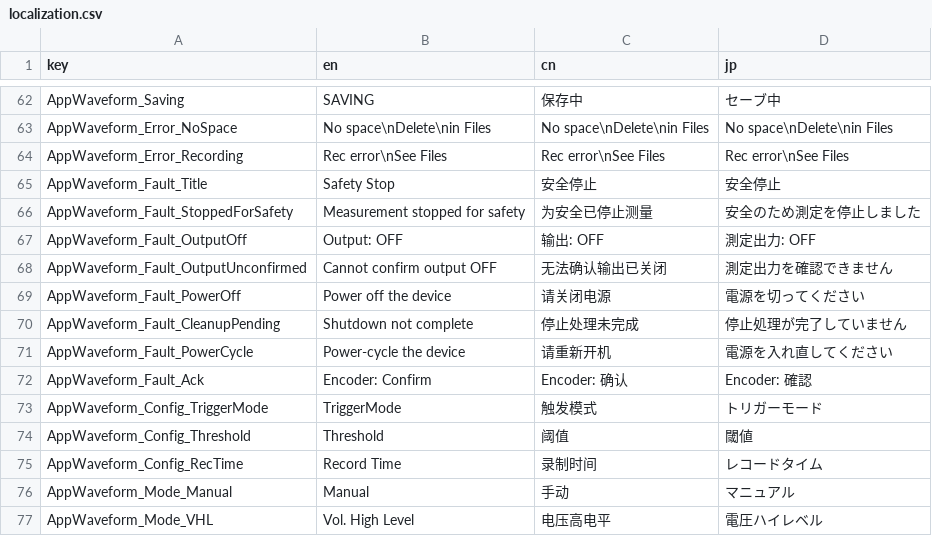
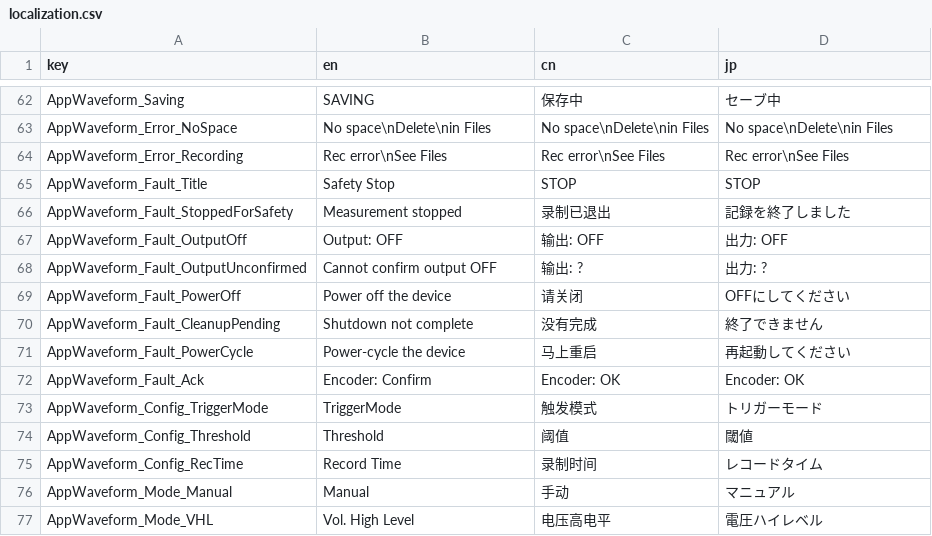
Before and after one commit to Yuichiroh-Kobayashi/VAMeter-Edu, a CSV file: app/assets/localization/localization.csv, drawn as a sheet; only a part is shown, gaps mark what is left out.

```diff
--- a/app/assets/localization/localization.csv
+++ b/app/assets/localization/localization.csv
@@ -64,10 +64,10 @@ AppWaveform_Error_NoSpace,No space\nDelete\nin Files,No space\nDelete\nin Files,
 AppWaveform_Error_Recording,Rec error\nSee Files,Rec error\nSee Files,Rec error\nSee Files
-AppWaveform_Fault_Title,Safety Stop,安全停止,安全停止
-AppWaveform_Fault_StoppedForSafety,Measurement stopped for safety,为安全已停止测量,安全のため測定を停止しました
-AppWaveform_Fault_OutputOff,Output: OFF,输出: OFF,測定出力: OFF
-AppWaveform_Fault_OutputUnconfirmed,Cannot confirm output OFF,无法确认输出已关闭,測定出力を確認できません
-AppWaveform_Fault_PowerOff,Power off the device,请关闭电源,電源を切ってください
-AppWaveform_Fault_CleanupPending,Shutdown not complete,停止处理未完成,停止処理が完了していません
-AppWaveform_Fault_PowerCycle,Power-cycle the device,请重新开机,電源を入れ直してください
-AppWaveform_Fault_Ack,Encoder: Confirm,Encoder: 确认,Encoder: 確認
+AppWaveform_Fault_Title,Safety Stop,STOP,STOP
+AppWaveform_Fault_StoppedForSafety,Measurement stopped,录制已退出,記録を終了しました
+AppWaveform_Fault_OutputOff,Output: OFF,输出: OFF,出力: OFF
+AppWaveform_Fault_OutputUnconfirmed,Cannot confirm output OFF,输出: ?,出力: ?
+AppWaveform_Fault_PowerOff,Power off the device,请关闭,OFFにしてください
+AppWaveform_Fault_CleanupPending,Shutdown not complete,没有完成,終了できません
+AppWaveform_Fault_PowerCycle,Power-cycle the device,马上重启,再起動してください
+AppWaveform_Fault_Ack,Encoder: Confirm,Encoder: OK,Encoder: OK
 AppWaveform_Config_TriggerMode,TriggerMode,触发模式,トリガーモード
```
Also changed, not shown: 6 other files.
